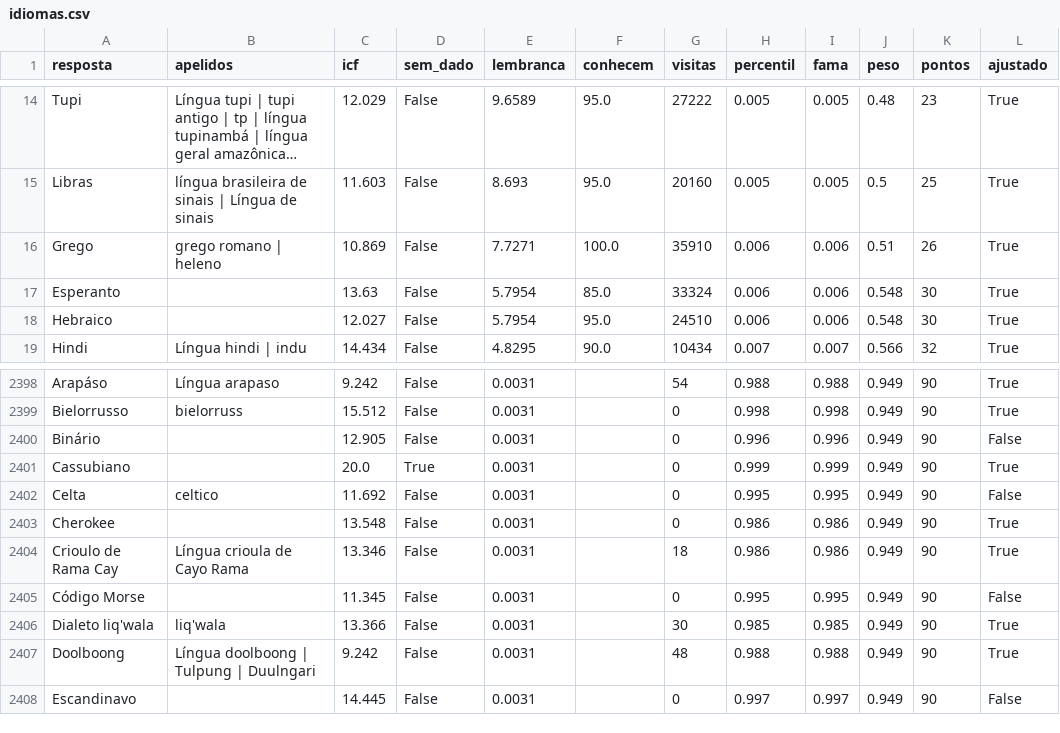
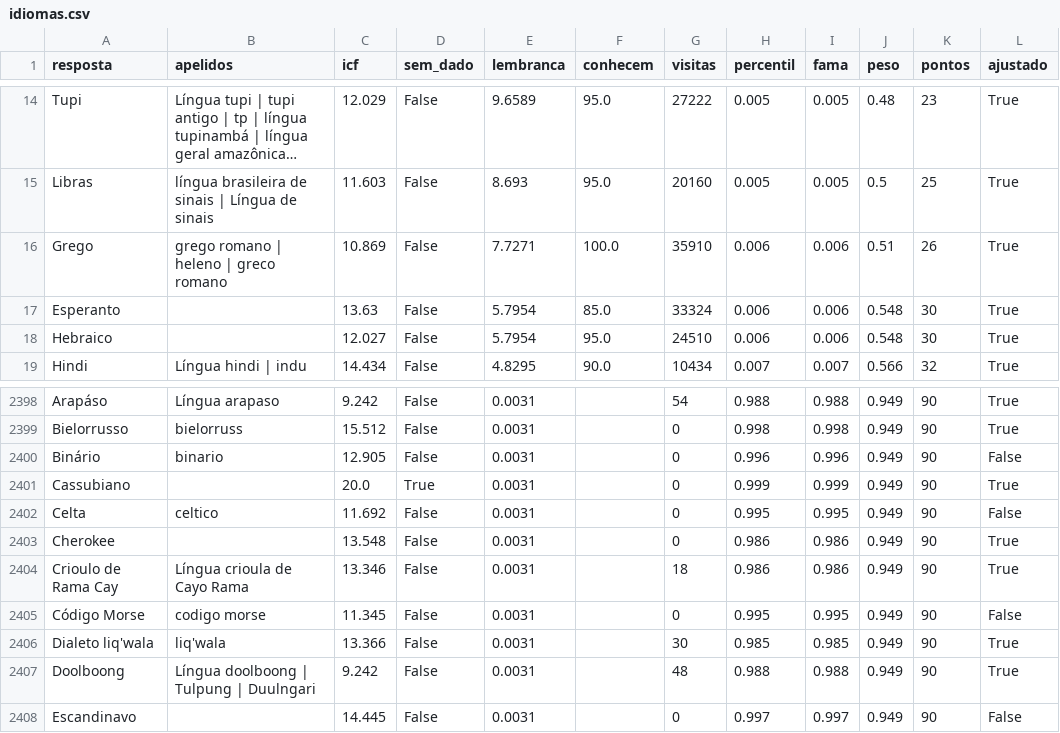
Before and after one commit to pedro1ace/nichoojogo, a CSV file: dados/pesos/revisao/idiomas.csv, drawn as a sheet; only a part is shown, gaps mark what is left out; long unchanged cells end in …; the diff names each change by its address in the sheet, - before the commit and + after, or states it on an @@ line.

```diff
--- a/dados/pesos/revisao/idiomas.csv
+++ b/dados/pesos/revisao/idiomas.csv
-B16 (apelidos): grego romano | heleno
+B16 (apelidos): grego romano | heleno | greco romano
-B2400 (apelidos): (empty)
+B2400 (apelidos): binario
-B2405 (apelidos): (empty)
+B2405 (apelidos): codigo morse
```
Also changed, not shown: dados/pesos/revisao/bebidas.csv, dados/pesos/revisao/capitais-do-mundo.csv, 26 other files.
